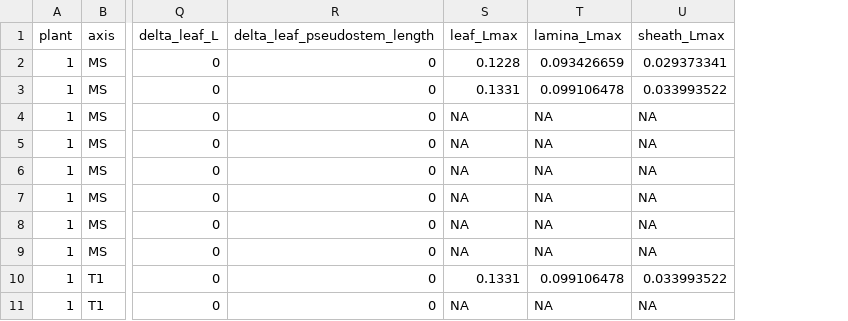
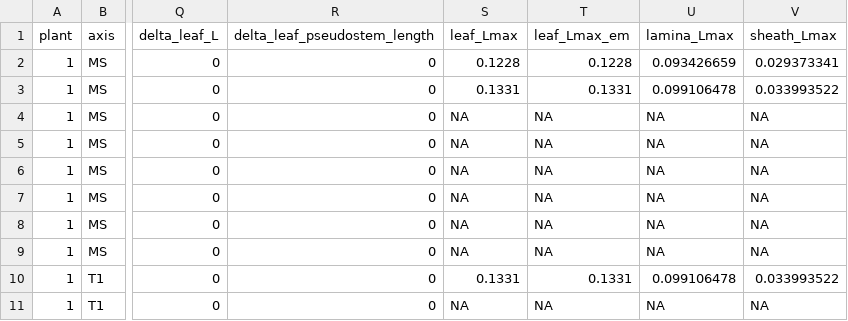
Before and after one commit to openalea-incubator/elong-wheat, a CSV file: example/inputs/hiddenzones_inputs.csv, drawn as a sheet; only a part is shown, gaps mark what is left out; the diff names each change by its address in the sheet, - before the commit and + after, or states it on an @@ line.

Commit message:
Make test and example to work

```diff
--- a/example/inputs/hiddenzones_inputs.csv
+++ b/example/inputs/hiddenzones_inputs.csv
+column T (leaf_Lmax_em), rows 2-11: 0.1228 | 0.1331 | NA | NA | NA | NA | NA | NA | 0.1331 | NA
```
Also changed, not shown: 4 other files.
